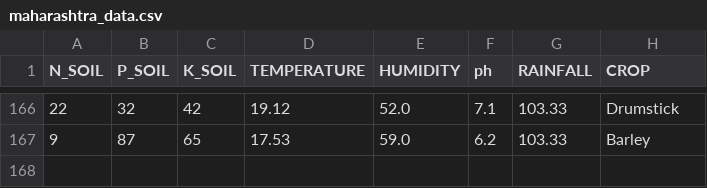
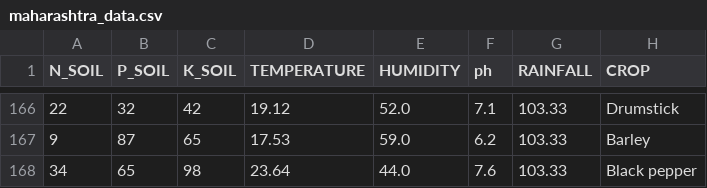
Before and after one commit to AdityaBhendavadekar/Federated_Learning_KRISHIMITRA-, a CSV file: maharashtra/maharashtra_data.csv, drawn as a sheet; only a part is shown, gaps mark what is left out; the diff names each change by its address in the sheet, - before the commit and + after, or states it on an @@ line.

```diff
--- a/maharashtra/maharashtra_data.csv
+++ b/maharashtra/maharashtra_data.csv
+row 168: 34 | 65 | 98 | 23.64 | 44.0 | 7.6 | 103.33 | Black pepper
```
Also changed, not shown: 20 other files.
